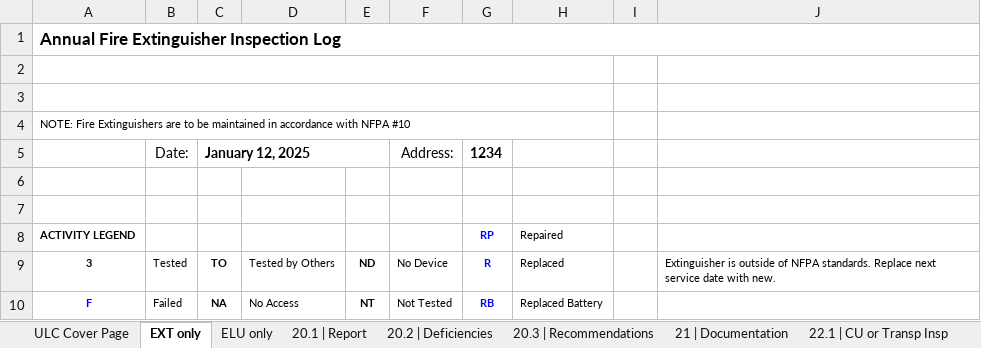
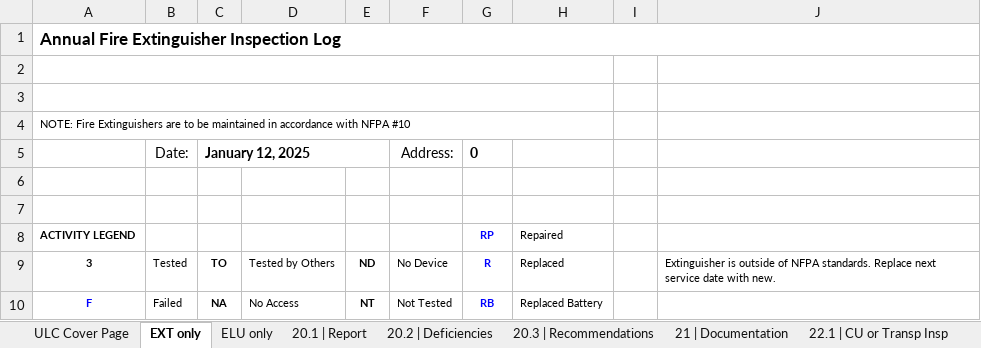
Before and after one commit to jsullivanphillips/CantecReportConverterUL2019, an Excel workbook: report_templates/Annual ULC Template - CAN,ULC-S536-19 v1.0.xlsx, sheet EXT only, drawn as a sheet; only a part is shown; values as stored, in another font and other column widths than the file's, no borders; charts and pictures not drawn; the diff names each change by its address in the sheet, - before the commit and + after, or states it on an @@ line.

```diff
--- a/report_templates/Annual ULC Template - CAN,ULC-S536-19 v1.0.xlsx (sheet EXT only)
+++ b/report_templates/Annual ULC Template - CAN,ULC-S536-19 v1.0.xlsx (sheet EXT only)
-G5: 1234
+G5: 0
```
Also changed, not shown: sheet 20.1 | Report, sheet ULC Cover Page, sheet 23.3 CircuitFaultTolerance, sheet ELU only, sheet 23.2 Device Record, 12 other files.
